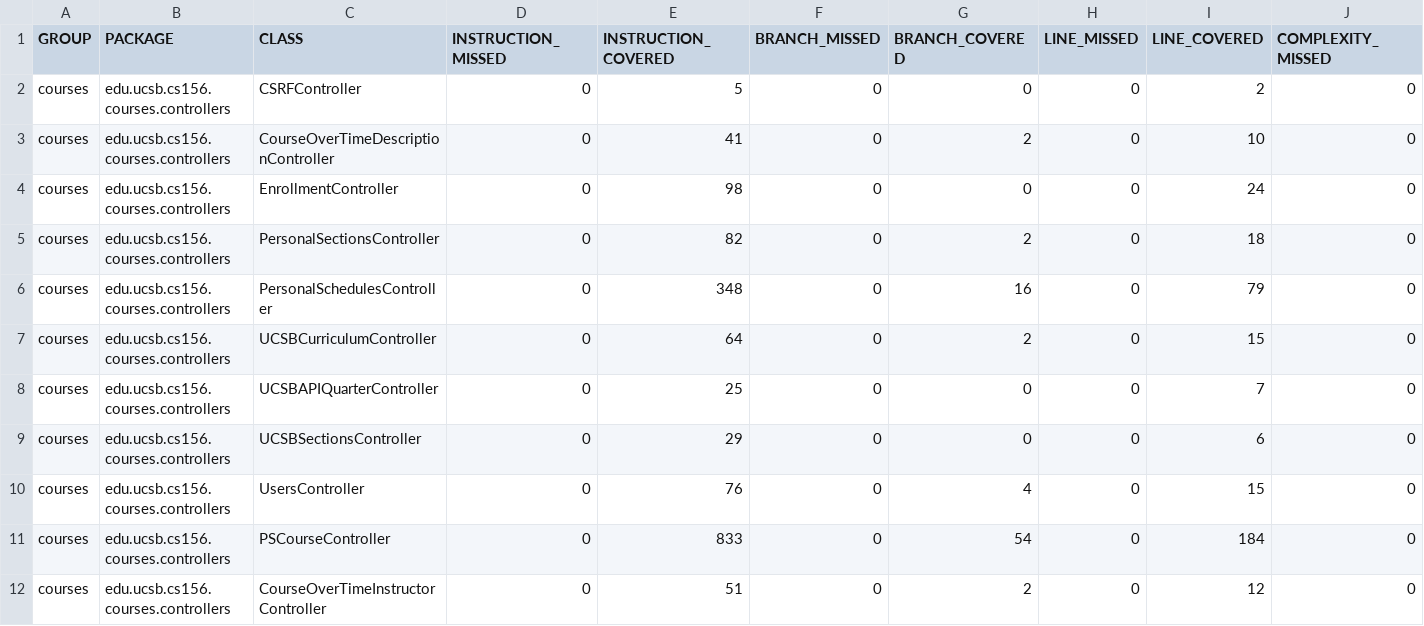
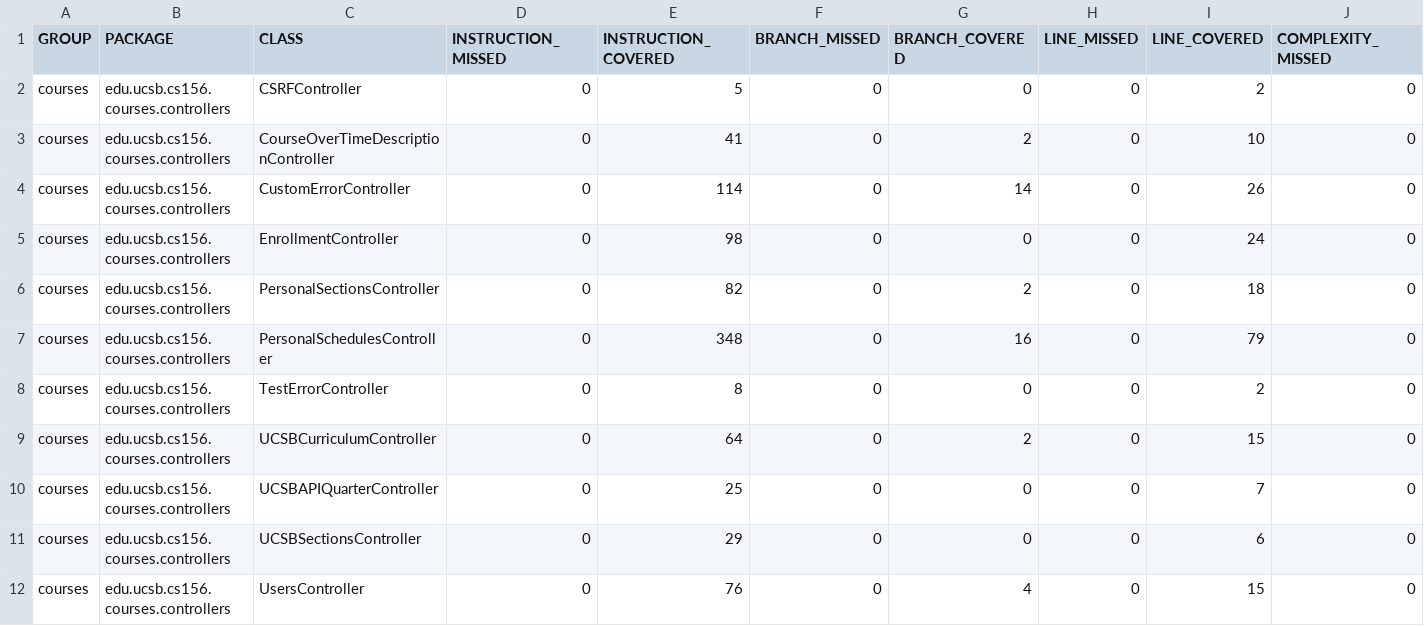
Before and after one commit to ucsb-cs156-s26/proj-courses-s26-04, a CSV file: jacoco/jacoco.csv, drawn as a sheet; only a part is shown; the shorter side is filled out with more unchanged rows; rows hold the shown columns only; the diff names each change by its address in the sheet, - before the commit and + after, or states it on an @@ line.

Commit message:
Deploying to gh-pages from @ ucsb-cs156-s26/proj-courses-s26-04@278ea140f7b0a09fbb46218c7eb850eac3dbb7e9 🚀

```diff
--- a/jacoco/jacoco.csv
+++ b/jacoco/jacoco.csv
+row 4: courses | edu.ucsb.cs156.courses.controllers | CustomErrorController | 0 | 114 | 0 | 14 | 0 | 26 | 0
+row 8: courses | edu.ucsb.cs156.courses.controllers | TestErrorController | 0 | 8 | 0 | 0 | 0 | 2 | 0
```
Also changed, not shown: 9 other files.
